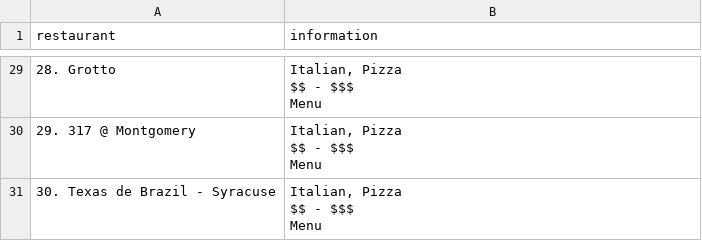
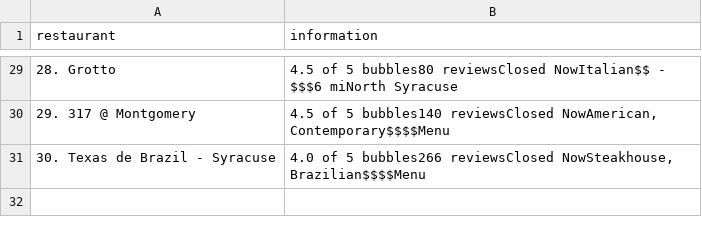
Before and after one commit to ist356/project-avallenn, a CSV file: code/restaurants.csv, drawn as a sheet; only a part is shown, gaps mark what is left out; ↵ is a line break in a cell; the diff covers the shown part only; the diff names each change by its address in the sheet, - before the commit and + after, or states it on an @@ line.

```diff
--- a/code/restaurants.csv
+++ b/code/restaurants.csv
-B29 (information): Italian, Pizza ↵ $$ - $$$ ↵ Menu
+B29 (information): 4.5 of 5 bubbles80 reviewsClosed NowItalian$$ - $$$6 miNorth Syracuse
-B30 (information): Italian, Pizza ↵ $$ - $$$ ↵ Menu
+B30 (information): 4.5 of 5 bubbles140 reviewsClosed NowAmerican, Contemporary$$$$Menu
-B31 (information): Italian, Pizza ↵ $$ - $$$ ↵ Menu
+B31 (information): 4.0 of 5 bubbles266 reviewsClosed NowSteakhouse, Brazilian$$$$Menu
```
Also changed, not shown: 27 edited cells elsewhere in this file, 4 other files.
